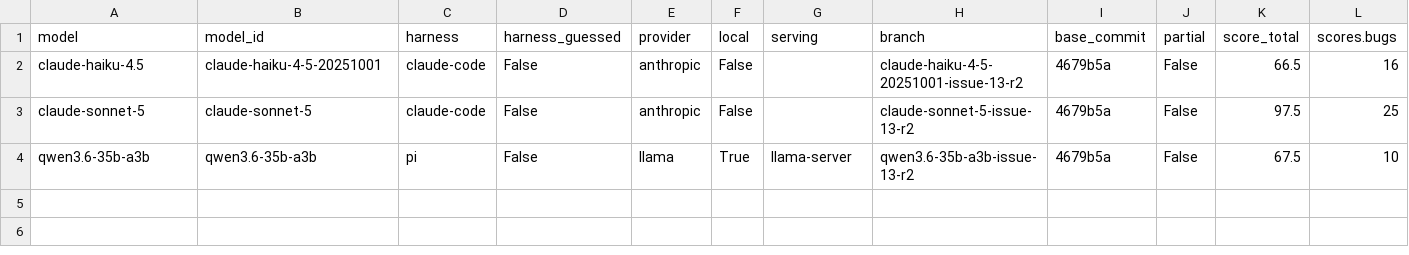
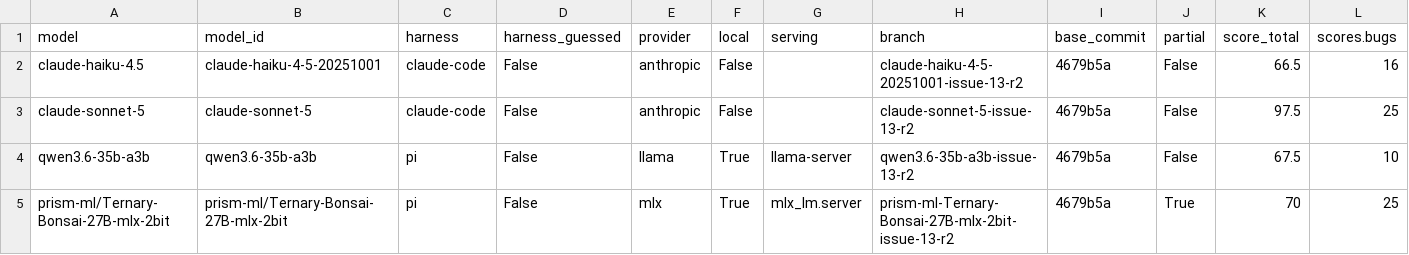
Before and after one commit to irae/mendel, a CSV file: benchmark/results-guided.csv, drawn as a sheet; only a part is shown; rows hold the shown columns only; the diff names each change by its address in the sheet, - before the commit and + after, or states it on an @@ line.

Commit message:
chore(benchmark): score prism-ml/Ternary-Bonsai-27B-mlx-2bit guided
mlx_lm.server, thinking on. Cleanest run of this model+backend all
night: no crash, 3 clean commits (uuid, xtend, urlsafe-base64), no
--no-verify, no git add -A, lockfile actually shrank. Then it got
stuck for 45+ minutes on a self-inflicted duplicate const and a
broken JSON edit while fixing rimraf, never recovered. Closed out
partial at 3/8 libraries; the broken uncommitted diff was discarded,
not committed. It also never ran eslint or prettier itself, and never
marked a single TASKS.md checkbox despite finishing 3 libraries.
Score 70/100, partial.

```diff
--- a/benchmark/results-guided.csv
+++ b/benchmark/results-guided.csv
+row 5: prism-ml/Ternary-Bonsai-27B-mlx-2bit | prism-ml/Ternary-Bonsai-27B-mlx-2bit | pi | False | mlx | True | mlx_lm.server | prism-ml-Ternary-Bonsai-27B-mlx-2bit-issue-13-r2 | 4679b5a | True | 70 | 25
```
Also changed, not shown: 2 other files.
